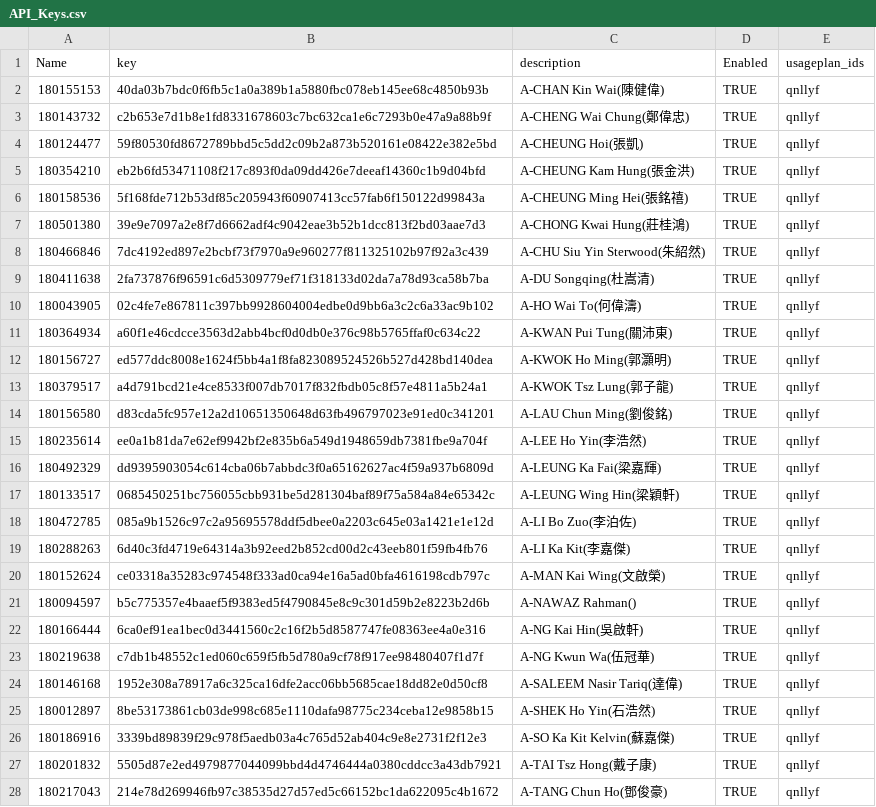
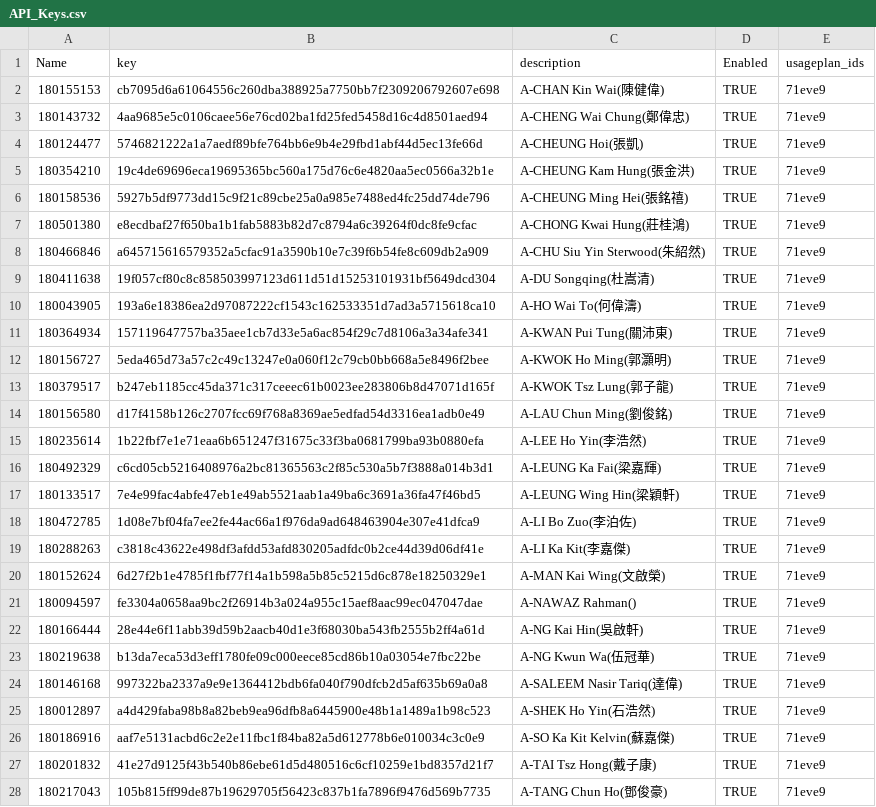
Before and after one commit to FYPA06/FYP_labmonitor_collector, a CSV file: api_key_genertator/API_Keys.csv, drawn as a sheet; only a part is shown; the diff covers the shown part only.

```diff
--- a/api_key_genertator/API_Keys.csv
+++ b/api_key_genertator/API_Keys.csv
@@ -1,28 +1,28 @@
 Name,key,description,Enabled,usageplan_ids
-180155153,40da03b7bdc0f6fb5c1a0a389b1a5880fbc078eb145ee68c4850b93b,A-CHAN Kin Wai(陳健偉),TRUE,qnllyf
-180143732,c2b653e7d1b8e1fd8331678603c7bc632ca1e6c7293b0e47a9a88b9f,A-CHENG Wai Chung(鄭偉忠),TRUE,qnllyf
-180124477,59f80530fd8672789bbd5c5dd2c09b2a873b520161e08422e382e5bd,A-CHEUNG Hoi(張凱),TRUE,qnllyf
-180354210,eb2b6fd53471108f217c893f0da09dd426e7deeaf14360c1b9d04bfd,A-CHEUNG Kam Hung(張金洪),TRUE,qnllyf
-180158536,5f168fde712b53df85c205943f60907413cc57fab6f150122d99843a,A-CHEUNG Ming Hei(張銘禧),TRUE,qnllyf
-180501380,39e9e7097a2e8f7d6662adf4c9042eae3b52b1dcc813f2bd03aae7d3,A-CHONG Kwai Hung(莊桂鴻),TRUE,qnllyf
-180466846,7dc4192ed897e2bcbf73f7970a9e960277f811325102b97f92a3c439,A-CHU Siu Yin Sterwood(朱紹然),TRUE,qnllyf
-180411638,2fa737876f96591c6d5309779ef71f318133d02da7a78d93ca58b7ba,A-DU Songqing(杜嵩清),TRUE,qnllyf
-180043905,02c4fe7e867811c397bb9928604004edbe0d9bb6a3c2c6a33ac9b102,A-HO Wai To(何偉濤),TRUE,qnllyf
-180364934,a60f1e46cdcce3563d2abb4bcf0d0db0e376c98b5765ffaf0c634c22,A-KWAN Pui Tung(關沛東),TRUE,qnllyf
-180156727,ed577ddc8008e1624f5bb4a1f8fa823089524526b527d428bd140dea,A-KWOK Ho Ming(郭灝明),TRUE,qnllyf
-180379517,a4d791bcd21e4ce8533f007db7017f832fbdb05c8f57e4811a5b24a1,A-KWOK Tsz Lung(郭子龍),TRUE,qnllyf
-180156580,d83cda5fc957e12a2d10651350648d63fb496797023e91ed0c341201,A-LAU Chun Ming(劉俊銘),TRUE,qnllyf
-180235614,ee0a1b81da7e62ef9942bf2e835b6a549d1948659db7381fbe9a704f,A-LEE Ho Yin(李浩然),TRUE,qnllyf
-180492329,dd9395903054c614cba06b7abbdc3f0a65162627ac4f59a937b6809d,A-LEUNG Ka Fai(梁嘉輝),TRUE,qnllyf
-180133517,0685450251bc756055cbb931be5d281304baf89f75a584a84e65342c,A-LEUNG Wing Hin(梁穎軒),TRUE,qnllyf
-180472785,085a9b1526c97c2a95695578ddf5dbee0a2203c645e03a1421e1e12d,A-LI Bo Zuo(李泊佐),TRUE,qnllyf
-180288263,6d40c3fd4719e64314a3b92eed2b852cd00d2c43eeb801f59fb4fb76,A-LI Ka Kit(李嘉傑),TRUE,qnllyf
-180152624,ce03318a35283c974548f333ad0ca94e16a5ad0bfa4616198cdb797c,A-MAN Kai Wing(文啟榮),TRUE,qnllyf
-180094597,b5c775357e4baaef5f9383ed5f4790845e8c9c301d59b2e8223b2d6b,A-NAWAZ Rahman(),TRUE,qnllyf
-180166444,6ca0ef91ea1bec0d3441560c2c16f2b5d8587747fe08363ee4a0e316,A-NG Kai Hin(吳啟軒),TRUE,qnllyf
-180219638,c7db1b48552c1ed060c659f5fb5d780a9cf78f917ee98480407f1d7f,A-NG Kwun Wa(伍冠華),TRUE,qnllyf
-180146168,1952e308a78917a6c325ca16dfe2acc06bb5685cae18dd82e0d50cf8,A-SALEEM Nasir Tariq(達偉),TRUE,qnllyf
-180012897,8be53173861cb03de998c685e1110dafa98775c234ceba12e9858b15,A-SHEK Ho Yin(石浩然),TRUE,qnllyf
-180186916,3339bd89839f29c978f5aedb03a4c765d52ab404c9e8e2731f2f12e3,A-SO Ka Kit Kelvin(蘇嘉傑),TRUE,qnllyf
-180201832,5505d87e2ed4979877044099bbd4d4746444a0380cddcc3a43db7921,A-TAI Tsz Hong(戴子康),TRUE,qnllyf
-180217043,214e78d269946fb97c38535d27d57ed5c66152bc1da622095c4b1672,A-TANG Chun Ho(鄧俊豪),TRUE,qnllyf
+180155153,cb7095d6a61064556c260dba388925a7750bb7f2309206792607e698,A-CHAN Kin Wai(陳健偉),TRUE,71eve9
+180143732,4aa9685e5c0106caee56e76cd02ba1fd25fed5458d16c4d8501aed94,A-CHENG Wai Chung(鄭偉忠),TRUE,71eve9
+180124477,5746821222a1a7aedf89bfe764bb6e9b4e29fbd1abf44d5ec13fe66d,A-CHEUNG Hoi(張凱),TRUE,71eve9
+180354210,19c4de69696eca19695365bc560a175d76c6e4820aa5ec0566a32b1e,A-CHEUNG Kam Hung(張金洪),TRUE,71eve9
+180158536,5927b5df9773dd15c9f21c89cbe25a0a985e7488ed4fc25dd74de796,A-CHEUNG Ming Hei(張銘禧),TRUE,71eve9
+180501380,e8ecdbaf27f650ba1b1fab5883b82d7c8794a6c39264f0dc8fe9cfac,A-CHONG Kwai Hung(莊桂鴻),TRUE,71eve9
+180466846,a645715616579352a5cfac91a3590b10e7c39f6b54fe8c609db2a909,A-CHU Siu Yin Sterwood(朱紹然),TRUE,71eve9
+180411638,19f057cf80c8c858503997123d611d51d15253101931bf5649dcd304,A-DU Songqing(杜嵩清),TRUE,71eve9
+180043905,193a6e18386ea2d97087222cf1543c162533351d7ad3a5715618ca10,A-HO Wai To(何偉濤),TRUE,71eve9
+180364934,157119647757ba35aee1cb7d33e5a6ac854f29c7d8106a3a34afe341,A-KWAN Pui Tung(關沛東),TRUE,71eve9
+180156727,5eda465d73a57c2c49c13247e0a060f12c79cb0bb668a5e8496f2bee,A-KWOK Ho Ming(郭灝明),TRUE,71eve9
+180379517,b247eb1185cc45da371c317ceeec61b0023ee283806b8d47071d165f,A-KWOK Tsz Lung(郭子龍),TRUE,71eve9
+180156580,d17f4158b126c2707fcc69f768a8369ae5edfad54d3316ea1adb0e49,A-LAU Chun Ming(劉俊銘),TRUE,71eve9
+180235614,1b22fbf7e1e71eaa6b651247f31675c33f3ba0681799ba93b0880efa,A-LEE Ho Yin(李浩然),TRUE,71eve9
+180492329,c6cd05cb5216408976a2bc81365563c2f85c530a5b7f3888a014b3d1,A-LEUNG Ka Fai(梁嘉輝),TRUE,71eve9
+180133517,7e4e99fac4abfe47eb1e49ab5521aab1a49ba6c3691a36fa47f46bd5,A-LEUNG Wing Hin(梁穎軒),TRUE,71eve9
+180472785,1d08e7bf04fa7ee2fe44ac66a1f976da9ad648463904e307e41dfca9,A-LI Bo Zuo(李泊佐),TRUE,71eve9
+180288263,c3818c43622e498df3afdd53afd830205adfdc0b2ce44d39d06df41e,A-LI Ka Kit(李嘉傑),TRUE,71eve9
+180152624,6d27f2b1e4785f1fbf77f14a1b598a5b85c5215d6c878e18250329e1,A-MAN Kai Wing(文啟榮),TRUE,71eve9
+180094597,fe3304a0658aa9bc2f26914b3a024a955c15aef8aac99ec047047dae,A-NAWAZ Rahman(),TRUE,71eve9
+180166444,28e44e6f11abb39d59b2aacb40d1e3f68030ba543fb2555b2ff4a61d,A-NG Kai Hin(吳啟軒),TRUE,71eve9
+180219638,b13da7eca53d3eff1780fe09c000eece85cd86b10a03054e7fbc22be,A-NG Kwun Wa(伍冠華),TRUE,71eve9
+180146168,997322ba2337a9e9e1364412bdb6fa040f790dfcb2d5af635b69a0a8,A-SALEEM Nasir Tariq(達偉),TRUE,71eve9
+180012897,a4d429faba98b8a82beb9ea96dfb8a6445900e48b1a1489a1b98c523,A-SHEK Ho Yin(石浩然),TRUE,71eve9
+180186916,aaf7e5131acbd6c2e2e11fbc1f84ba82a5d612778b6e010034c3c0e9,A-SO Ka Kit Kelvin(蘇嘉傑),TRUE,71eve9
+180201832,41e27d9125f43b540b86ebe61d5d480516c6cf10259e1bd8357d21f7,A-TAI Tsz Hong(戴子康),TRUE,71eve9
+180217043,105b815ff99de87b19629705f56423c837b1fa7896f9476d569b7735,A-TANG Chun Ho(鄧俊豪),TRUE,71eve9
```
Also changed, not shown: 82 edited cells elsewhere in this file, 20 other files.
